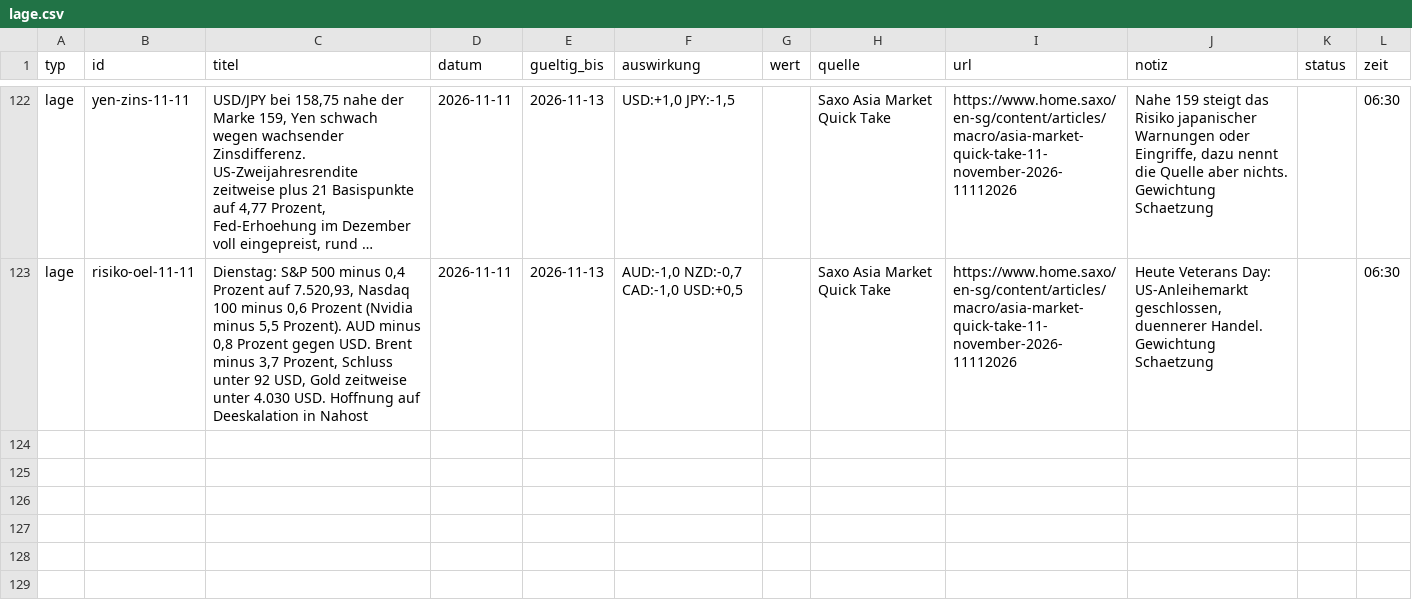
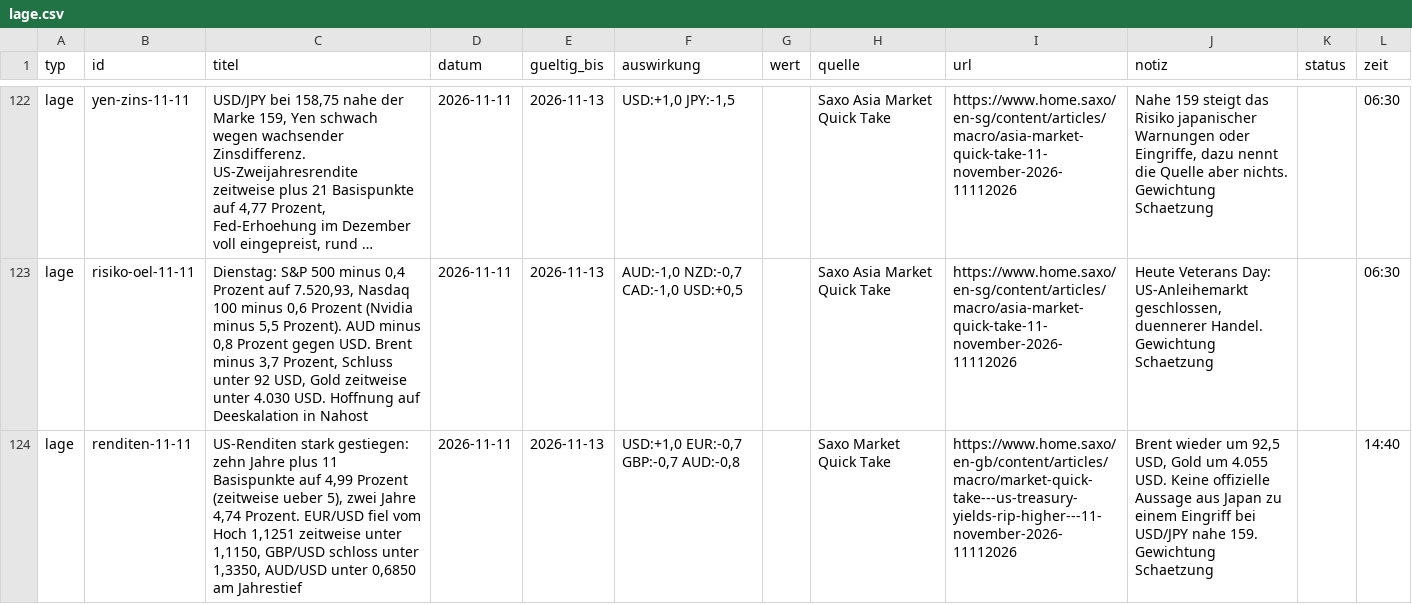
Before and after one commit to michelbrueck25-eng/journal-daten, a CSV file: lage.csv, drawn as a sheet; only a part is shown, gaps mark what is left out; long unchanged cells end in …; the diff names each change by its address in the sheet, - before the commit and + after, or states it on an @@ line.

```diff
--- a/lage.csv
+++ b/lage.csv
+row 124: lage | renditen-11-11 | US-Renditen stark gestiegen: zehn Jahre plus 11 Basispunkte auf 4,99 Prozent (zeitweise ueber 5), zwei Jahre 4,74 Prozent. EUR/USD fiel vom Hoch 1,1251 zeitweise unter 1,1150, GBP/USD schloss unter 1,3350, AUD/USD unter 0,6850 am Jahrestief | 2026-11-11 | 2026-11-13 | USD:+1,0 EUR:-0,7 GBP:-0,7 AUD:-0,8 |  | Saxo Market Quick Take | https://www.home.saxo/en-gb/content/articles/macro/market-quick-take---us-treasury-yields-rip-higher---11-november-2026-11112026 | Brent wieder um 92,5 USD, Gold um 4.055 USD. Keine offizielle Aussage aus Japan zu einem Eingriff bei USD/JPY nahe 159. Gewichtung Schaetzung |  | 14:40
```
Also changed, not shown: 4 other files.
